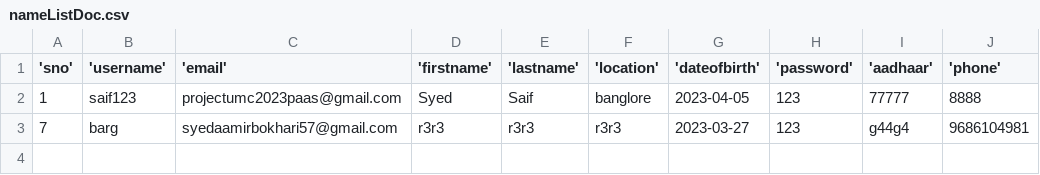
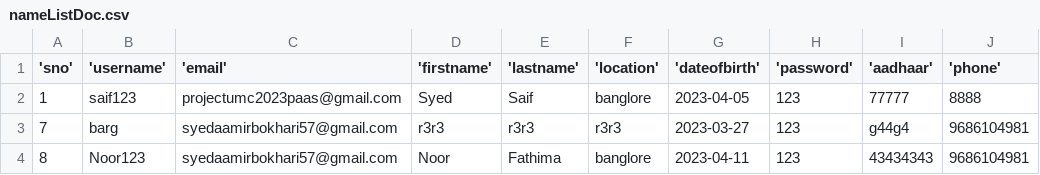
Before and after one commit to projectumc/umc1, a CSV file: UCM_8_Apr/nameListDoc.csv, drawn as a sheet; the diff names each change by its address in the sheet, - before the commit and + after, or states it on an @@ line.

```diff
--- a/UCM_8_Apr/nameListDoc.csv
+++ b/UCM_8_Apr/nameListDoc.csv
+row 4: 8 | Noor123 | syedaamirbokhari57@gmail.com | Noor | Fathima | banglore | 2023-04-11 | 123 | 43434343 | 9686104981
```
Also changed, not shown: UCM_8_Apr/nameListUser.csv, UCM_8_Apr/userhistory.csv, 7 other files.
